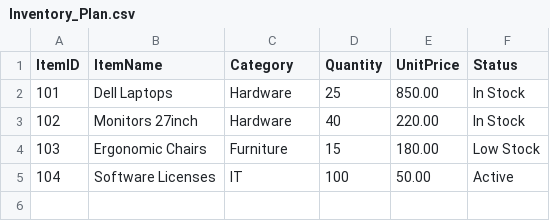
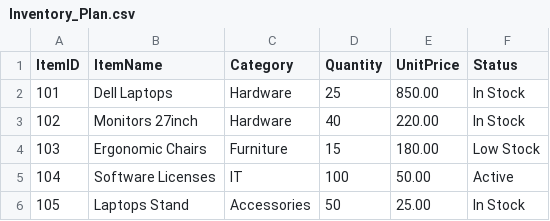
Before and after one commit to 2025tm93131-shiri/PMO-Office, a CSV file: Inventory_Plan.csv, drawn as a sheet.

Commit message:
Add new item to Inventory_Plan and create Project_Plan.txt

```diff
--- a/Inventory_Plan.csv
+++ b/Inventory_Plan.csv
@@ -5 +5,2 @@ ItemID,ItemName,Category,Quantity,UnitPrice,Status
 104,Software Licenses,IT,100,50.00,Active
+105,Laptops Stand,Accessories,50,25.00,In Stock
```
Also changed, not shown: 1 other file.
